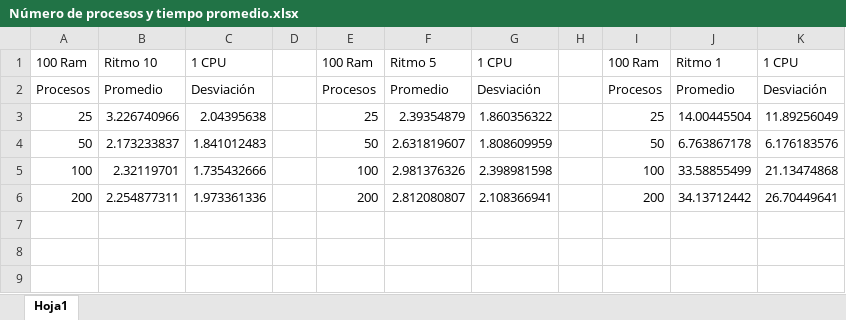
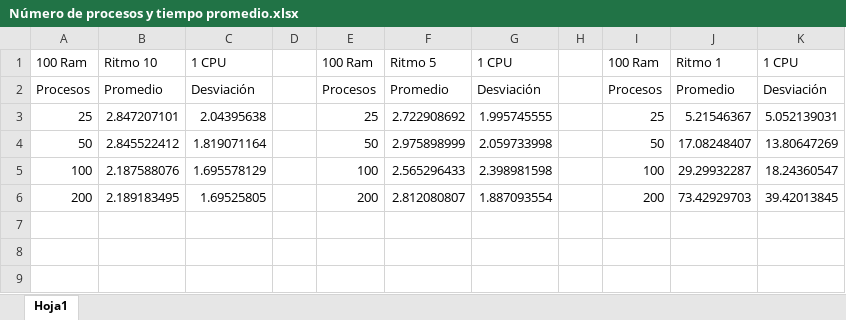
Before and after one commit to Jos260400/Hoja-de-trabajo-No.-5, an Excel workbook: Número de procesos y tiempo promedio.xlsx, sheet Hoja1, drawn as a sheet; only a part is shown; values as stored, in another font and other column widths than the file's, no borders; the diff covers the shown part only; the diff names each change by its address in the sheet, - before the commit and + after, or states it on an @@ line.

```diff
--- a/Número de procesos y tiempo promedio.xlsx (sheet Hoja1)
+++ b/Número de procesos y tiempo promedio.xlsx (sheet Hoja1)
-B3: 3.226740966
+B3: 2.847207101
-F3: 2.39354879
+F3: 2.722908692
-G3: 1.860356322
+G3: 1.995745555
-J3: 14.00445504
+J3: 5.21546367
-K3: 11.89256049
+K3: 5.052139031
-B4: 2.173233837
+B4: 2.845522412
-C4: 1.841012483
+C4: 1.819071164
-F4: 2.631819607
+F4: 2.975898999
-G4: 1.808609959
+G4: 2.059733998
-J4: 6.763867178
+J4: 17.08248407
-K4: 6.176183576
+K4: 13.80647269
-B5: 2.32119701
+B5: 2.187588076
-C5: 1.735432666
+C5: 1.695578129
-F5: 2.981376326
+F5: 2.565296433
-J5: 33.58855499
+J5: 29.29932287
-K5: 21.13474868
+K5: 18.24360547
-B6: 2.254877311
+B6: 2.189183495
-C6: 1.973361336
+C6: 1.69525805
-G6: 2.108366941
+G6: 1.887093554
-J6: 34.13712442
+J6: 73.42929703
-K6: 26.70449641
+K6: 39.42013845
```
Also changed, not shown: 26 edited cells elsewhere in this sheet.
